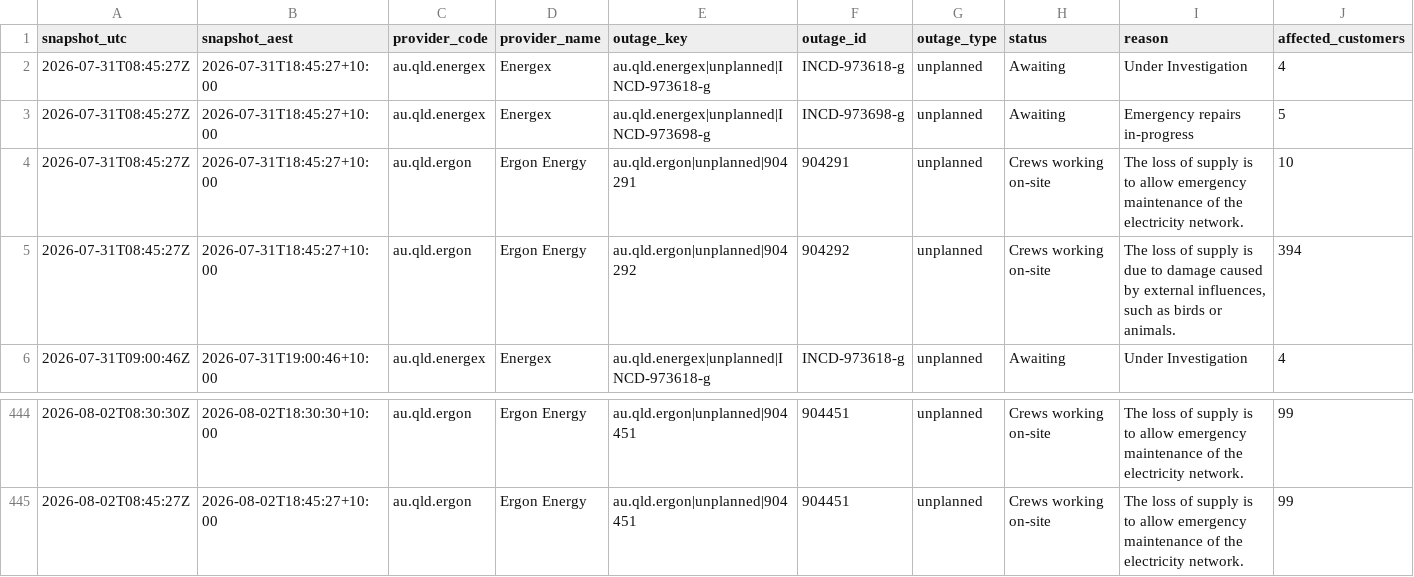
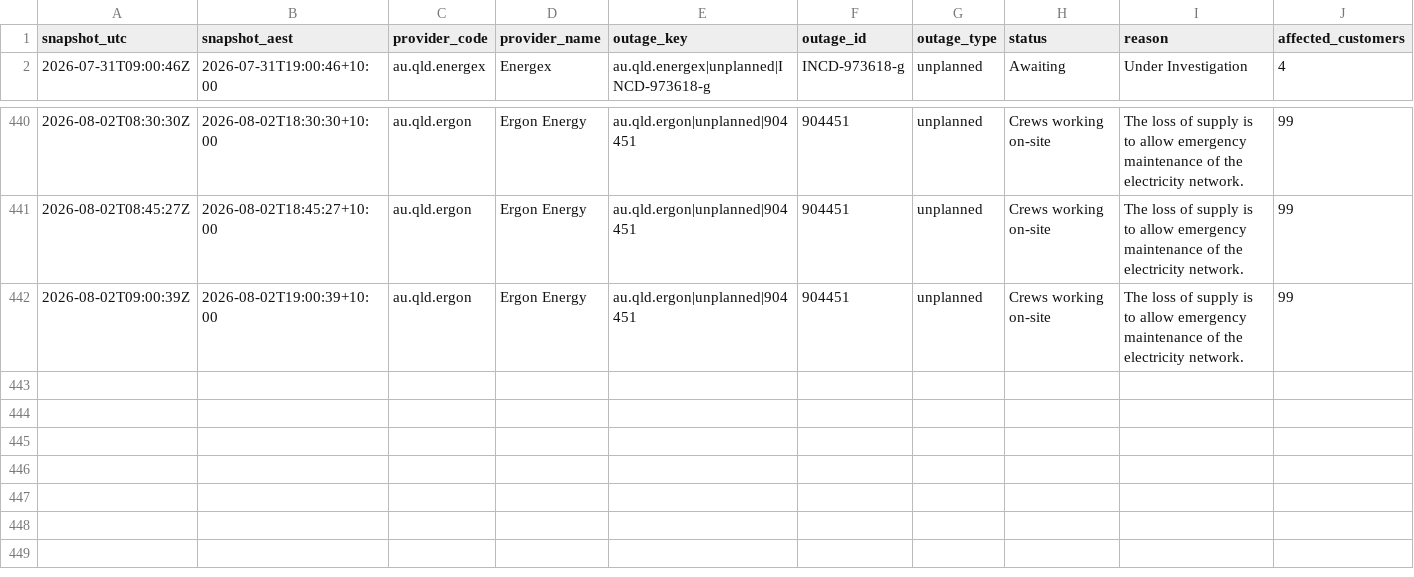
Before and after one commit to gowlettluke/qldpoweroutages, a CSV file: data/outage_snapshots_48h.csv, drawn as a sheet; only a part is shown, gaps mark what is left out; removed rows and columns are numbered as before the commit, all else as after; rows hold the shown columns only; the diff names each change by its address in the sheet, - before the commit and + after, or states it on an @@ line.

```diff
--- a/data/outage_snapshots_48h.csv
+++ b/data/outage_snapshots_48h.csv
-row 2: 2026-07-31T08:45:27Z | 2026-07-31T18:45:27+10:00 | au.qld.energex | Energex | au.qld.energex|unplanned|INCD-973618-g | INCD-973618-g | unplanned | Awaiting | Under Investigation | 4
-row 3: 2026-07-31T08:45:27Z | 2026-07-31T18:45:27+10:00 | au.qld.energex | Energex | au.qld.energex|unplanned|INCD-973698-g | INCD-973698-g | unplanned | Awaiting | Emergency repairs in-progress | 5
-row 4: 2026-07-31T08:45:27Z | 2026-07-31T18:45:27+10:00 | au.qld.ergon | Ergon Energy | au.qld.ergon|unplanned|904291 | 904291 | unplanned | Crews working on-site | The loss of supply is to allow emergency maintenance of the electricity network. | 10
-row 5: 2026-07-31T08:45:27Z | 2026-07-31T18:45:27+10:00 | au.qld.ergon | Ergon Energy | au.qld.ergon|unplanned|904292 | 904292 | unplanned | Crews working on-site | The loss of supply is due to damage caused by external influences, such as birds or animals. | 394
+row 442: 2026-08-02T09:00:39Z | 2026-08-02T19:00:39+10:00 | au.qld.ergon | Ergon Energy | au.qld.ergon|unplanned|904451 | 904451 | unplanned | Crews working on-site | The loss of supply is to allow emergency maintenance of the electricity network. | 99
```
Also changed, not shown: data/lga_cumulative_48h.csv, data/lga_totals_48h.csv, 4 other files.
